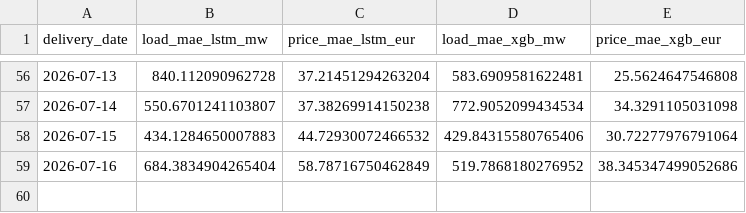
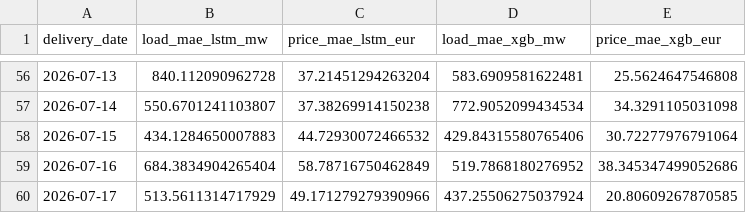
Before and after one commit to connectashish028/loadforecast, a CSV file: backtest_results/drift_log.csv, drawn as a sheet; only a part is shown, gaps mark what is left out; the diff names each change by its address in the sheet, - before the commit and + after, or states it on an @@ line.

```diff
--- a/backtest_results/drift_log.csv
+++ b/backtest_results/drift_log.csv
+row 60: 2026-07-17 | 513.5611314717929 | 49.171279279390966 | 437.25506275037924 | 20.80609267870585
```
Also changed, not shown: 3 other files.
